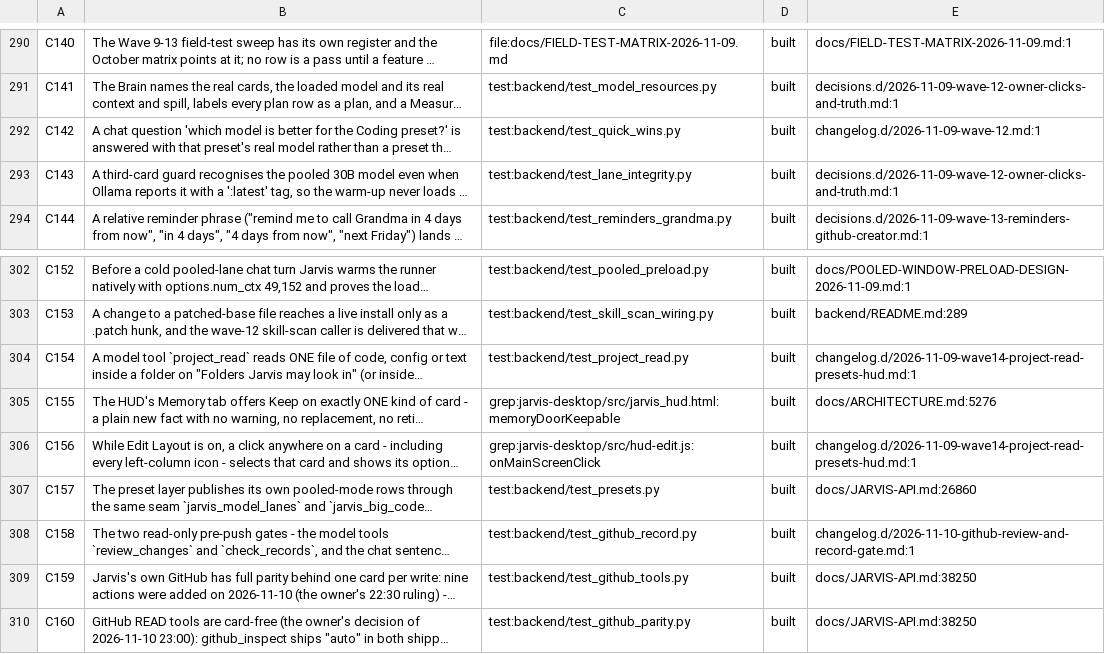
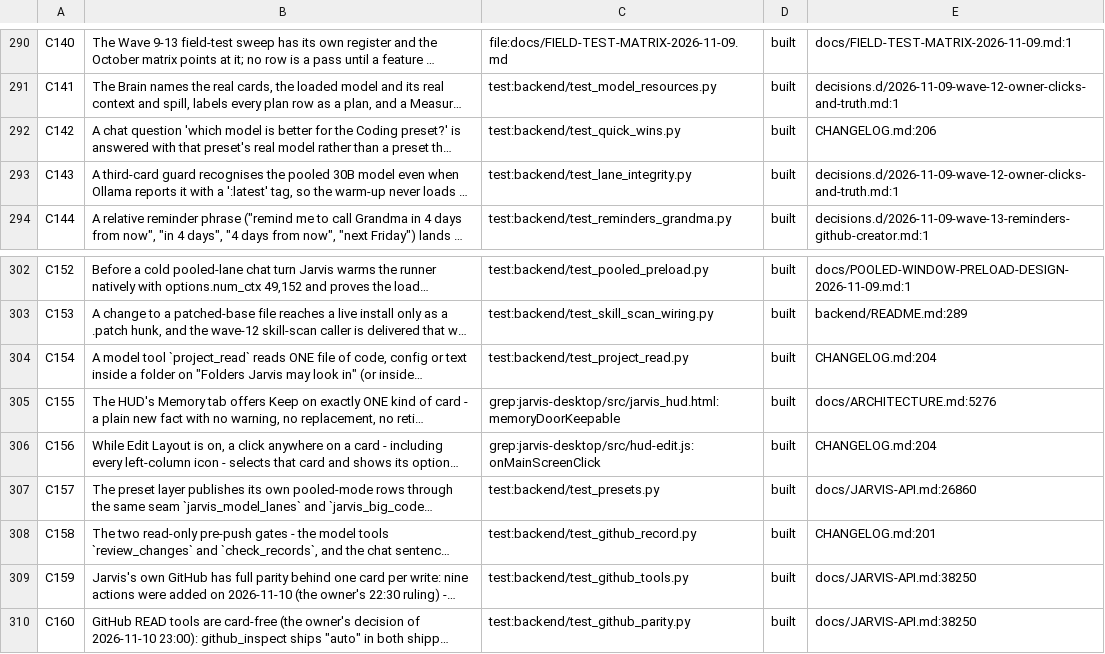
Before and after one commit to darknight11ish/Epic-Jarvis, a TSV file: docs/CLAIMS.tsv, drawn as a sheet; only a part is shown, gaps mark what is left out; long unchanged cells end in …; the diff names each change by its address in the sheet, - before the commit and + after, or states it on an @@ line.

Commit message:
chore(records): the changelog roll re-anchors the claims it moves
The roll removes the changelog fragments, so a claim whose source names one
became a pointer at a missing file (test_claims: every source is a file and a
line inside it). tools/roll_changelog.py now rewrites those sources to the
bullet it folded them into, only on the real tree, with a test proving the
move, that the line really is the rolled bullet, that other sources are
untouched, and that a dry run writes nothing. The four rows the roll moved
(C142, C154, C156, C158) are re-anchored here, and test_file_to_phone's
fragment check reads whichever form the tree holds.

```diff
--- a/docs/CLAIMS.tsv
+++ b/docs/CLAIMS.tsv
-E292: changelog.d/2026-11-09-wave-12.md:1
+E292: CHANGELOG.md:206
-E304: changelog.d/2026-11-09-wave14-project-read-presets-hud.md:1
+E304: CHANGELOG.md:204
-E306: changelog.d/2026-11-09-wave14-project-read-presets-hud.md:1
+E306: CHANGELOG.md:204
-E308: changelog.d/2026-11-10-github-review-and-record-gate.md:1
+E308: CHANGELOG.md:201
```
Also changed, not shown: 3 other files.
